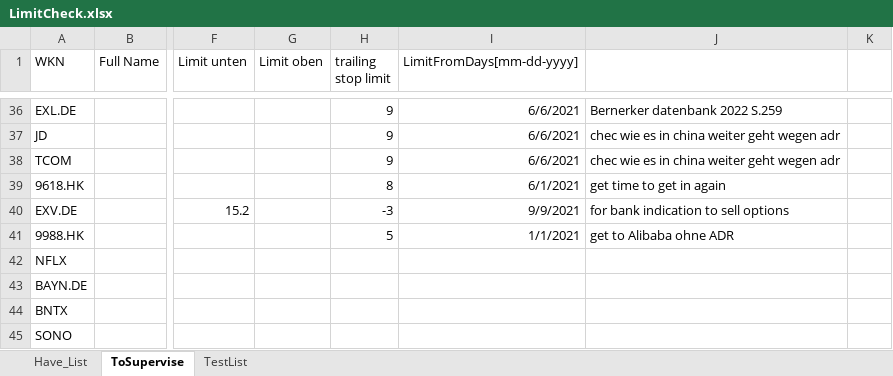
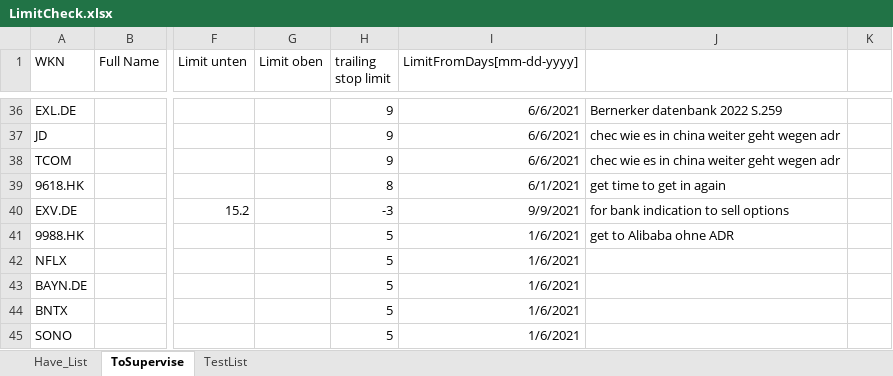
Before and after one commit to uzzibuzzi/stock_check, an Excel workbook: LimitCheck.xlsx, sheet ToSupervise, drawn as a sheet; only a part is shown, gaps mark what is left out; values as stored, in another font and other column widths than the file's, no borders; the diff names each change by its address in the sheet, - before the commit and + after, or states it on an @@ line.

Commit message:
fix logfile, updat list

```diff
--- a/LimitCheck.xlsx (sheet ToSupervise)
+++ b/LimitCheck.xlsx (sheet ToSupervise)
-I41 (LimitFromDays[mm-dd-yyyy]): 1/1/2021
+I41 (LimitFromDays[mm-dd-yyyy]): 1/6/2021
-H42:H45 (trailing stop limit): (empty)
+H42:H45 (trailing stop limit): 5
-I42:I45 (LimitFromDays[mm-dd-yyyy]): (empty)
+I42:I45 (LimitFromDays[mm-dd-yyyy]): 1/6/2021
```
Also changed, not shown: 3 other files.
